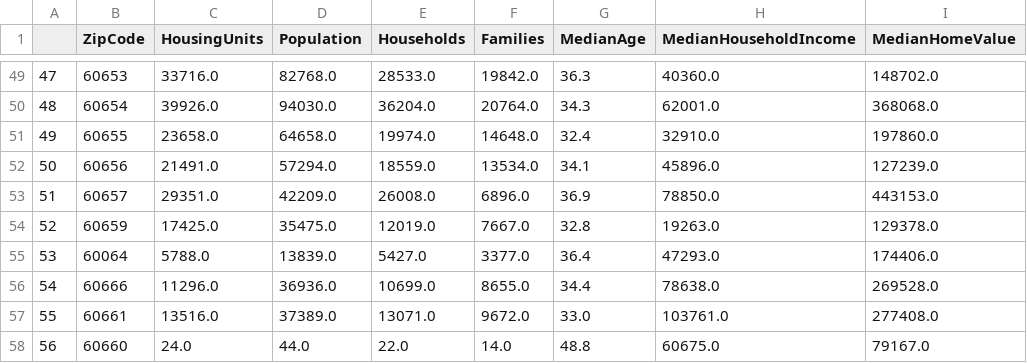
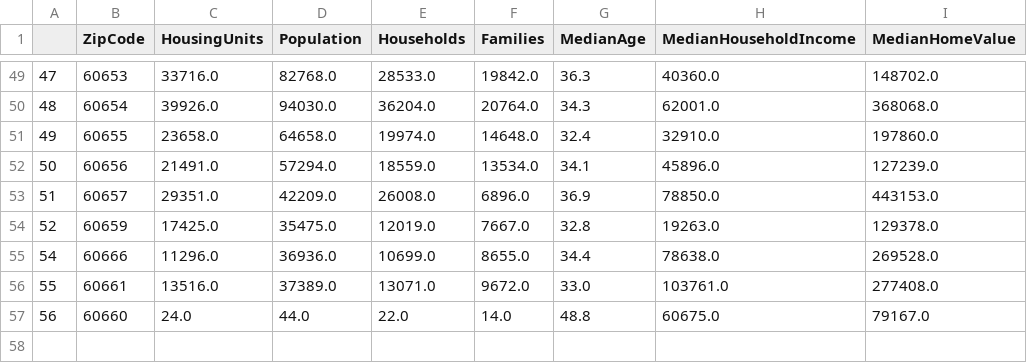
Before and after one commit to coelhofb/Smart-Cities, a CSV file: cookco_zips.csv, drawn as a sheet; only a part is shown, gaps mark what is left out; the diff names each change by its address in the sheet, - before the commit and + after, or states it on an @@ line.

```diff
--- a/cookco_zips.csv
+++ b/cookco_zips.csv
-row 55: 53 | 60064 | 5788.0 | 13839.0 | 5427.0 | 3377.0 | 36.4 | 47293.0 | 174406.0
```
Also changed, not shown: chi_zip_scores.csv, 1 other file.
